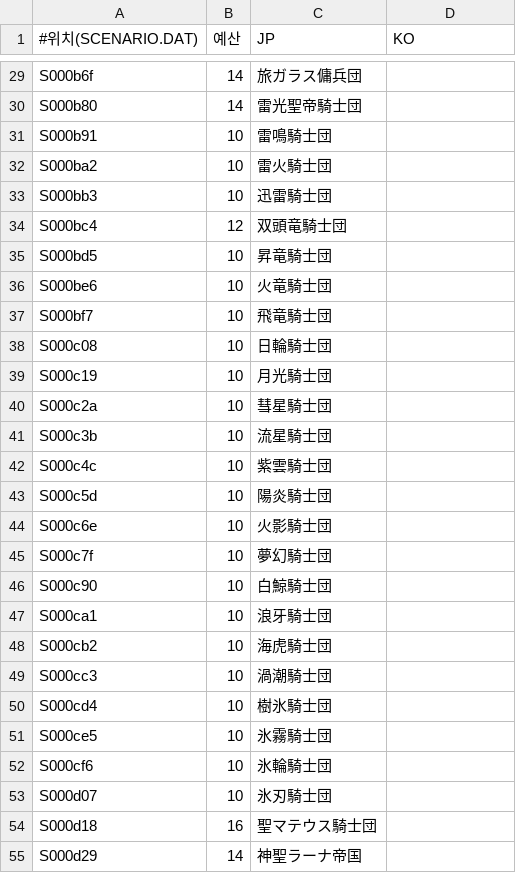
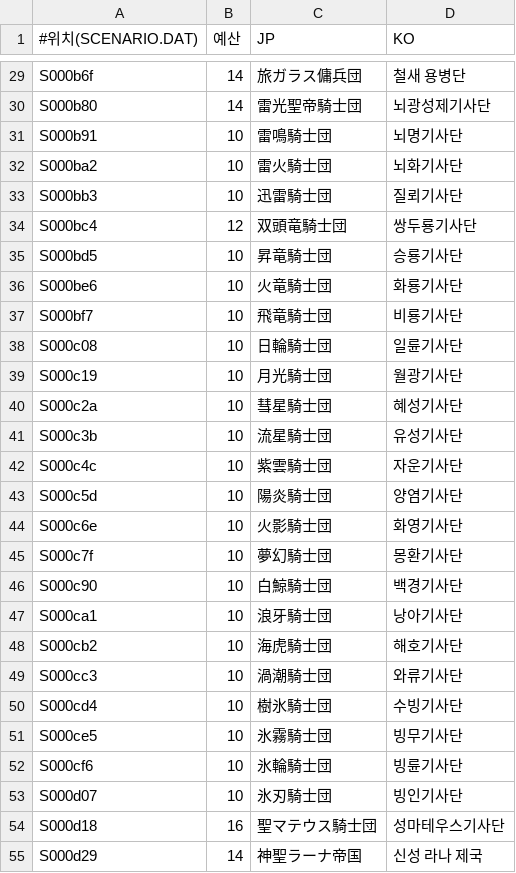
Before and after one commit to hospi0/soldner-kr-patch, a TSV file: work/text/scenario.tsv, drawn as a sheet; only a part is shown, gaps mark what is left out; the diff covers the shown part only; the diff names each change by its address in the sheet, - before the commit and + after, or states it on an @@ line.

```diff
--- a/work/text/scenario.tsv
+++ b/work/text/scenario.tsv
-D29 (KO): (empty)
+D29 (KO): 철새 용병단
-D30 (KO): (empty)
+D30 (KO): 뇌광성제기사단
-D31 (KO): (empty)
+D31 (KO): 뇌명기사단
-D32 (KO): (empty)
+D32 (KO): 뇌화기사단
-D33 (KO): (empty)
+D33 (KO): 질뢰기사단
-D34 (KO): (empty)
+D34 (KO): 쌍두룡기사단
-D35 (KO): (empty)
+D35 (KO): 승룡기사단
-D36 (KO): (empty)
+D36 (KO): 화룡기사단
-D37 (KO): (empty)
+D37 (KO): 비룡기사단
-D38 (KO): (empty)
+D38 (KO): 일륜기사단
-D39 (KO): (empty)
+D39 (KO): 월광기사단
-D40 (KO): (empty)
+D40 (KO): 혜성기사단
-D41 (KO): (empty)
+D41 (KO): 유성기사단
-D42 (KO): (empty)
+D42 (KO): 자운기사단
-D43 (KO): (empty)
+D43 (KO): 양염기사단
-D44 (KO): (empty)
+D44 (KO): 화영기사단
-D45 (KO): (empty)
+D45 (KO): 몽환기사단
-D46 (KO): (empty)
+D46 (KO): 백경기사단
-D47 (KO): (empty)
+D47 (KO): 낭아기사단
-D48 (KO): (empty)
+D48 (KO): 해호기사단
-D49 (KO): (empty)
+D49 (KO): 와류기사단
-D50 (KO): (empty)
+D50 (KO): 수빙기사단
-D51 (KO): (empty)
+D51 (KO): 빙무기사단
-D52 (KO): (empty)
+D52 (KO): 빙륜기사단
-D53 (KO): (empty)
+D53 (KO): 빙인기사단
-D54 (KO): (empty)
+D54 (KO): 성마테우스기사단
-D55 (KO): (empty)
+D55 (KO): 신성 라나 제국
```
Also changed, not shown: 57 edited cells elsewhere in this file.
